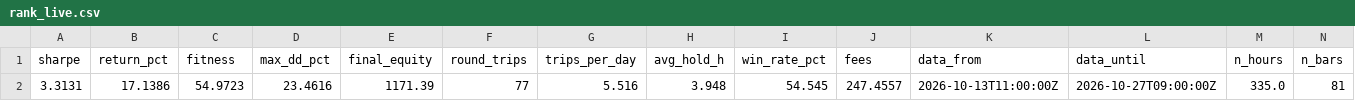
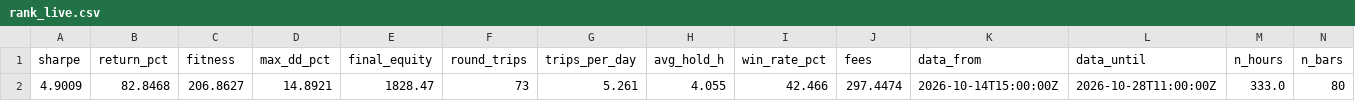
Before and after one commit to johnyi0x/hyperliquidtrader, a CSV file: rank_live.csv, drawn as a sheet; only a part is shown; removed rows and columns are numbered as before the commit, all else as after; rows hold the shown columns only; the diff names each change by its address in the sheet, - before the commit and + after, or states it on an @@ line.

```diff
--- a/rank_live.csv
+++ b/rank_live.csv
-row 2: 3.3131 | 17.1386 | 54.9723 | 23.4616 | 1171.39 | 77 | 5.516 | 3.948 | 54.545 | 247.4557 | 2026-10-13T11:00:00Z | 2026-10-27T09:00:00Z | 335.0 | 81
+row 2: 4.9009 | 82.8468 | 206.8627 | 14.8921 | 1828.47 | 73 | 5.261 | 4.055 | 42.466 | 297.4474 | 2026-10-14T15:00:00Z | 2026-10-28T11:00:00Z | 333.0 | 80
```
Also changed, not shown: 2 other files.
